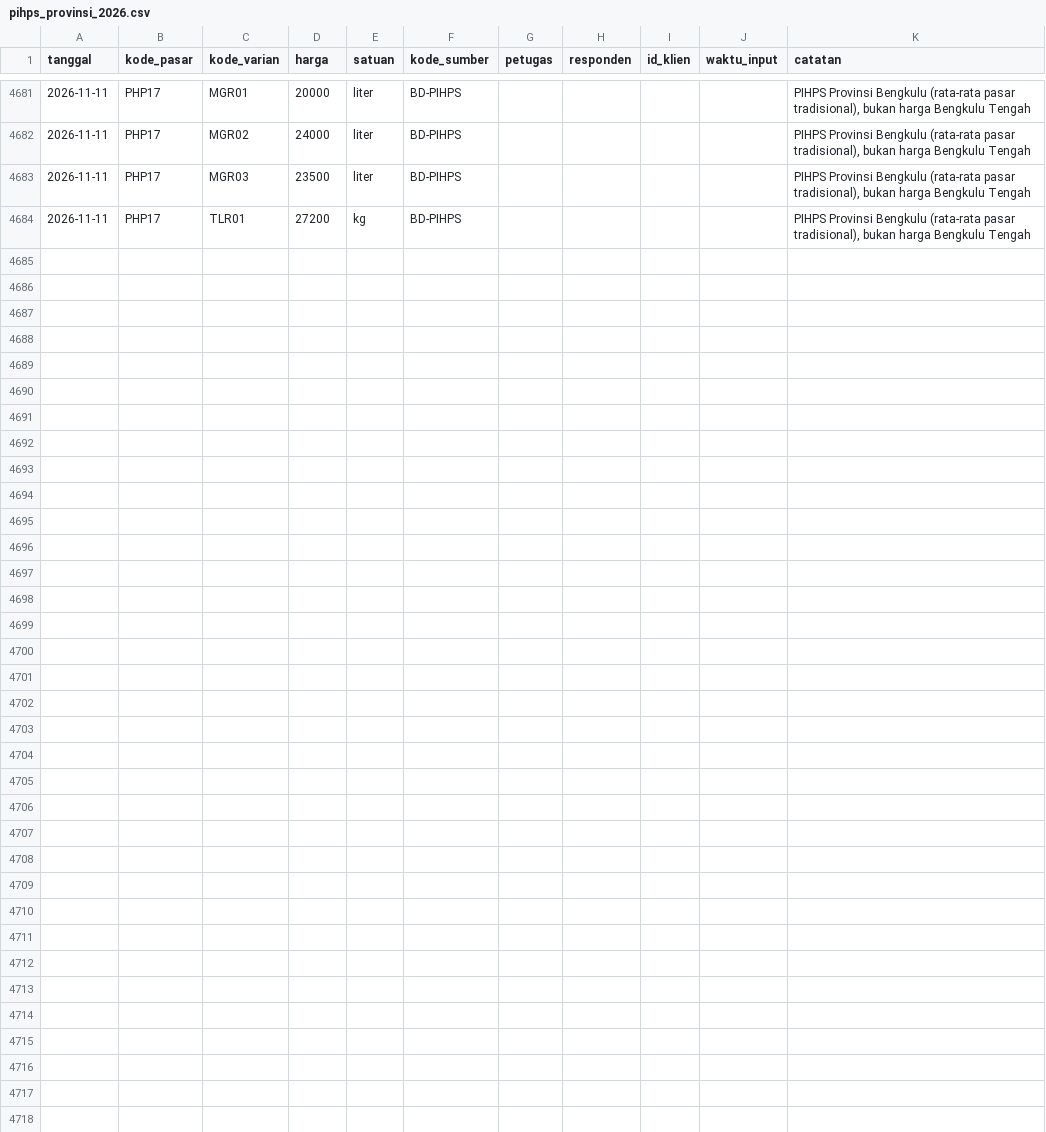
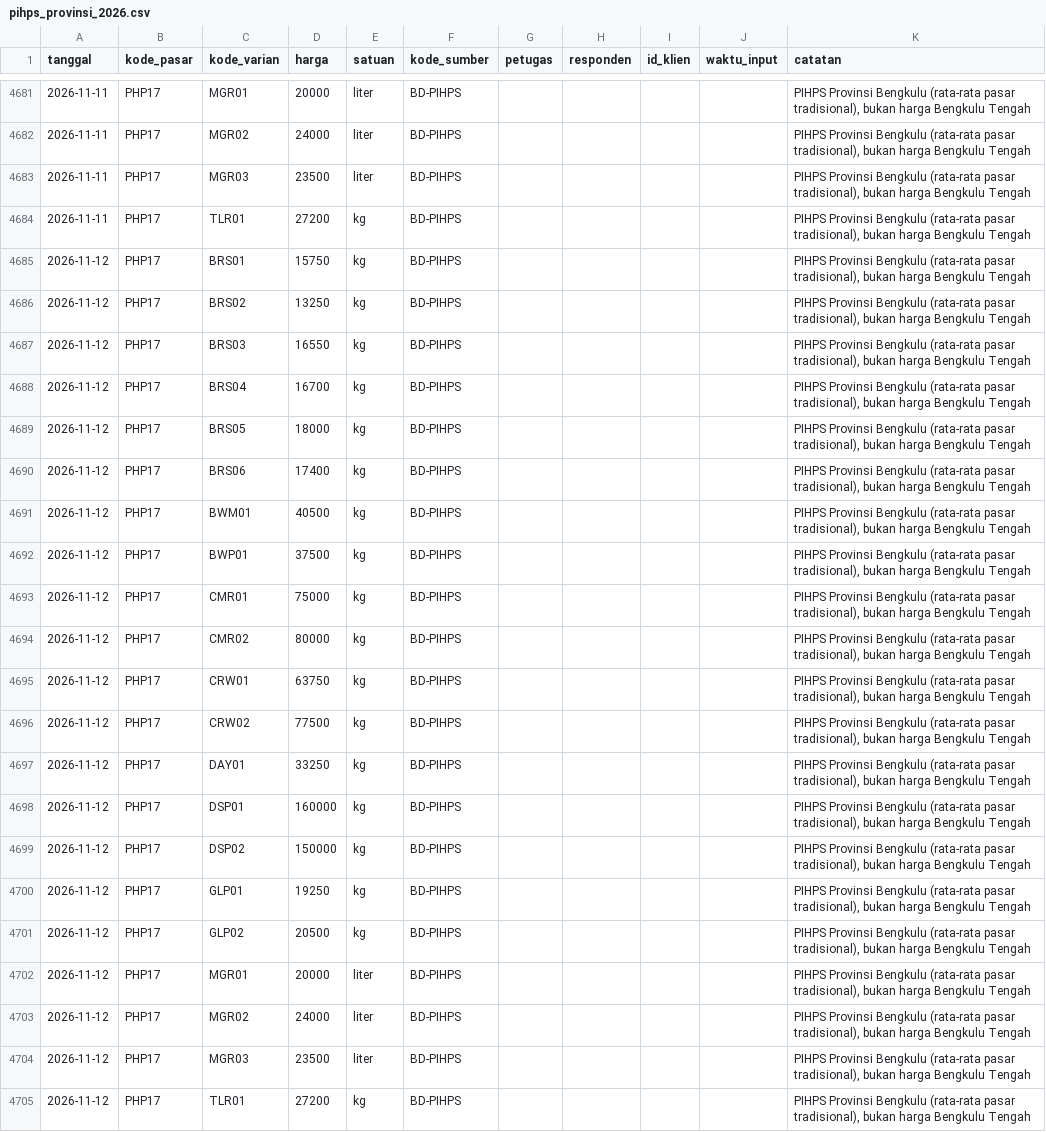
Before and after one commit to Rianfirnanda/lintasAIprojection, a CSV file: data/masuk/harga/pihps_provinsi_2026.csv, drawn as a sheet; only a part is shown, gaps mark what is left out; the diff names each change by its address in the sheet, - before the commit and + after, or states it on an @@ line.

```diff
--- a/data/masuk/harga/pihps_provinsi_2026.csv
+++ b/data/masuk/harga/pihps_provinsi_2026.csv
+row 4685: 2026-11-12 | PHP17 | BRS01 | 15750 | kg | BD-PIHPS |  |  |  |  | PIHPS Provinsi Bengkulu (rata-rata pasar tradisional), bukan harga Bengkulu Tengah
+row 4686: 2026-11-12 | PHP17 | BRS02 | 13250 | kg | BD-PIHPS |  |  |  |  | PIHPS Provinsi Bengkulu (rata-rata pasar tradisional), bukan harga Bengkulu Tengah
+row 4687: 2026-11-12 | PHP17 | BRS03 | 16550 | kg | BD-PIHPS |  |  |  |  | PIHPS Provinsi Bengkulu (rata-rata pasar tradisional), bukan harga Bengkulu Tengah
+row 4688: 2026-11-12 | PHP17 | BRS04 | 16700 | kg | BD-PIHPS |  |  |  |  | PIHPS Provinsi Bengkulu (rata-rata pasar tradisional), bukan harga Bengkulu Tengah
+row 4689: 2026-11-12 | PHP17 | BRS05 | 18000 | kg | BD-PIHPS |  |  |  |  | PIHPS Provinsi Bengkulu (rata-rata pasar tradisional), bukan harga Bengkulu Tengah
+row 4690: 2026-11-12 | PHP17 | BRS06 | 17400 | kg | BD-PIHPS |  |  |  |  | PIHPS Provinsi Bengkulu (rata-rata pasar tradisional), bukan harga Bengkulu Tengah
+row 4691: 2026-11-12 | PHP17 | BWM01 | 40500 | kg | BD-PIHPS |  |  |  |  | PIHPS Provinsi Bengkulu (rata-rata pasar tradisional), bukan harga Bengkulu Tengah
+row 4692: 2026-11-12 | PHP17 | BWP01 | 37500 | kg | BD-PIHPS |  |  |  |  | PIHPS Provinsi Bengkulu (rata-rata pasar tradisional), bukan harga Bengkulu Tengah
+row 4693: 2026-11-12 | PHP17 | CMR01 | 75000 | kg | BD-PIHPS |  |  |  |  | PIHPS Provinsi Bengkulu (rata-rata pasar tradisional), bukan harga Bengkulu Tengah
+row 4694: 2026-11-12 | PHP17 | CMR02 | 80000 | kg | BD-PIHPS |  |  |  |  | PIHPS Provinsi Bengkulu (rata-rata pasar tradisional), bukan harga Bengkulu Tengah
+row 4695: 2026-11-12 | PHP17 | CRW01 | 63750 | kg | BD-PIHPS |  |  |  |  | PIHPS Provinsi Bengkulu (rata-rata pasar tradisional), bukan harga Bengkulu Tengah
+row 4696: 2026-11-12 | PHP17 | CRW02 | 77500 | kg | BD-PIHPS |  |  |  |  | PIHPS Provinsi Bengkulu (rata-rata pasar tradisional), bukan harga Bengkulu Tengah
+row 4697: 2026-11-12 | PHP17 | DAY01 | 33250 | kg | BD-PIHPS |  |  |  |  | PIHPS Provinsi Bengkulu (rata-rata pasar tradisional), bukan harga Bengkulu Tengah
+row 4698: 2026-11-12 | PHP17 | DSP01 | 160000 | kg | BD-PIHPS |  |  |  |  | PIHPS Provinsi Bengkulu (rata-rata pasar tradisional), bukan harga Bengkulu Tengah
+row 4699: 2026-11-12 | PHP17 | DSP02 | 150000 | kg | BD-PIHPS |  |  |  |  | PIHPS Provinsi Bengkulu (rata-rata pasar tradisional), bukan harga Bengkulu Tengah
+row 4700: 2026-11-12 | PHP17 | GLP01 | 19250 | kg | BD-PIHPS |  |  |  |  | PIHPS Provinsi Bengkulu (rata-rata pasar tradisional), bukan harga Bengkulu Tengah
+row 4701: 2026-11-12 | PHP17 | GLP02 | 20500 | kg | BD-PIHPS |  |  |  |  | PIHPS Provinsi Bengkulu (rata-rata pasar tradisional), bukan harga Bengkulu Tengah
+row 4702: 2026-11-12 | PHP17 | MGR01 | 20000 | liter | BD-PIHPS |  |  |  |  | PIHPS Provinsi Bengkulu (rata-rata pasar tradisional), bukan harga Bengkulu Tengah
+row 4703: 2026-11-12 | PHP17 | MGR02 | 24000 | liter | BD-PIHPS |  |  |  |  | PIHPS Provinsi Bengkulu (rata-rata pasar tradisional), bukan harga Bengkulu Tengah
+row 4704: 2026-11-12 | PHP17 | MGR03 | 23500 | liter | BD-PIHPS |  |  |  |  | PIHPS Provinsi Bengkulu (rata-rata pasar tradisional), bukan harga Bengkulu Tengah
+row 4705: 2026-11-12 | PHP17 | TLR01 | 27200 | kg | BD-PIHPS |  |  |  |  | PIHPS Provinsi Bengkulu (rata-rata pasar tradisional), bukan harga Bengkulu Tengah
```
Also changed, not shown: data/masuk/konteks/harga_pihps_2026.csv, data/masuk/konteks/pihps_kota_2026.csv, 1 other file.
